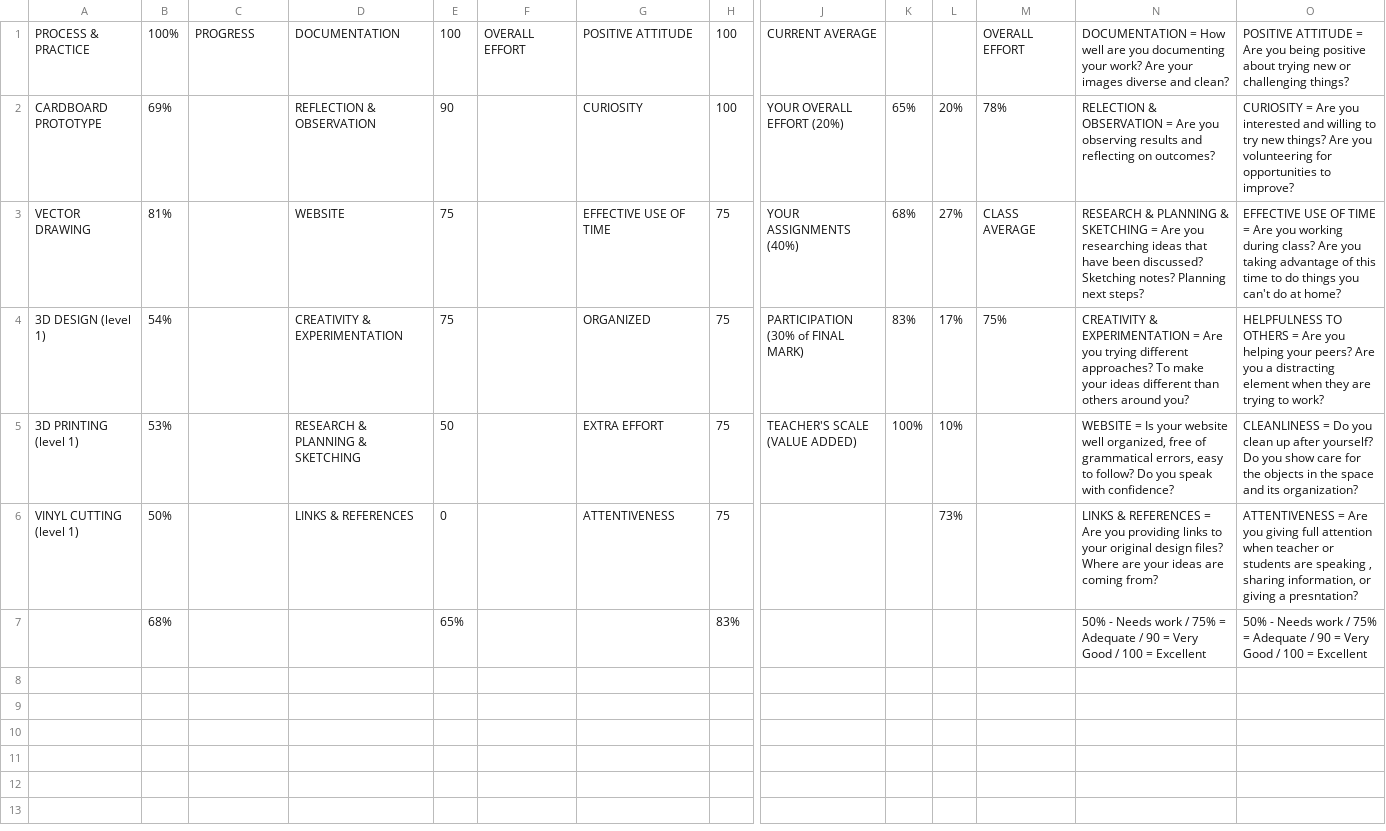
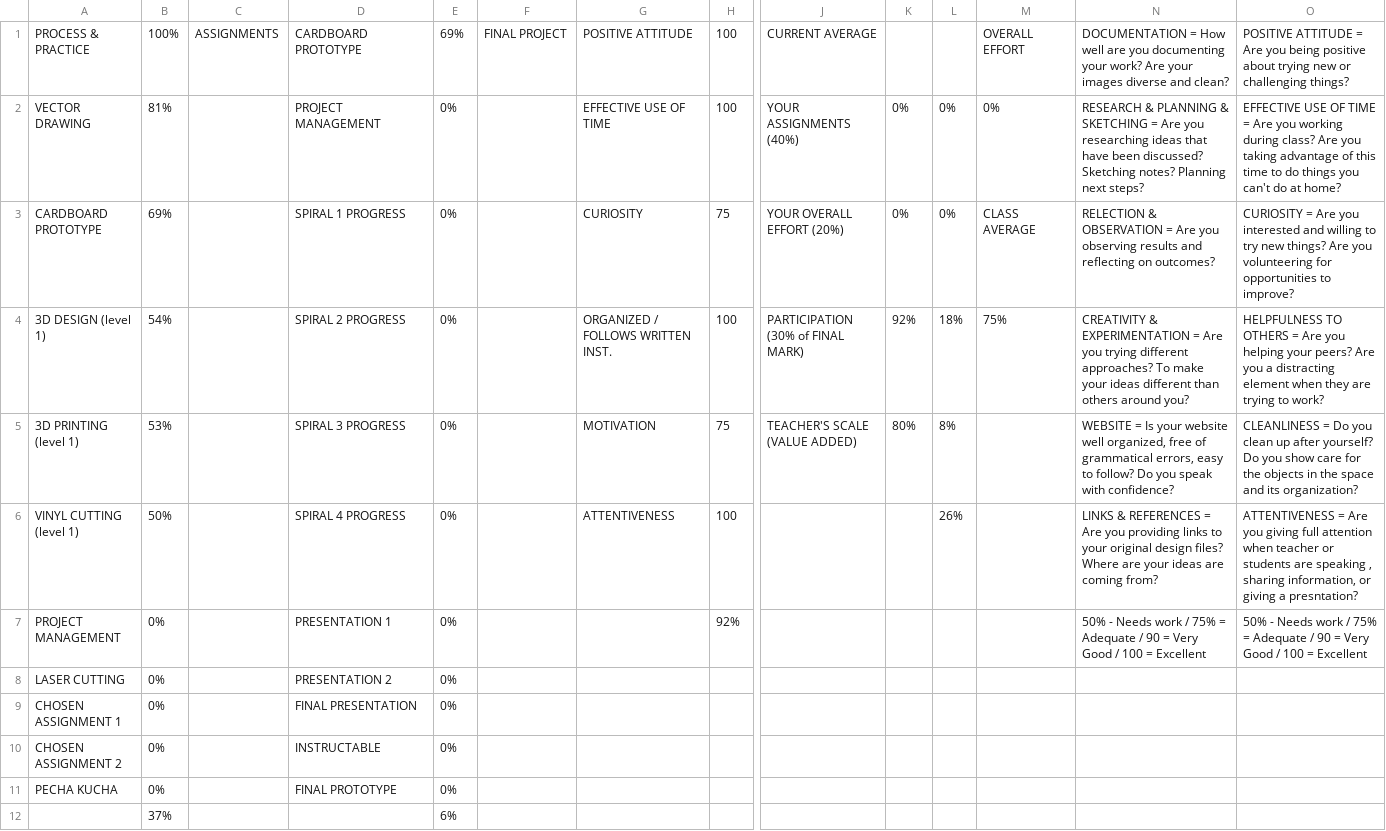
Before and after one commit to makercreator/learn, a CSV file: students/evan/skills - overall.csv, drawn as a sheet; only a part is shown, gaps mark what is left out; removed rows and columns are numbered as before the commit, all else as after; rows hold the shown columns only; the diff names each change by its address in the sheet, - before the commit and + after, or states it on an @@ line.

```diff
--- a/students/evan/skills - overall.csv
+++ b/students/evan/skills - overall.csv
-C1: PROGRESS
+C1: ASSIGNMENTS
-D1: DOCUMENTATION
+D1: CARDBOARD PROTOTYPE
-E1: 100
+E1: 69%
-F1: OVERALL EFFORT
+F1: FINAL PROJECT
-row 2: CARDBOARD PROTOTYPE | 69% |  | REFLECTION & OBSERVATION | 90 |  | CURIOSITY | 100 | YOUR OVERALL EFFORT (20%) | 65% | 20% | 78% | RELECTION & OBSERVATION = Are you observing results and reflecting on outcomes? | CURIOSITY = Are you interested and willing to try new things? Are you volunteering for opportunities to improve?
-D2: WEBSITE
+D2: PROJECT MANAGEMENT
-E2: 75
+E2: 0%
-H2: 75
+H2: 100
-K2: 68%
+K2: 0%
-L2: 27%
+L2: 0%
-M2: CLASS AVERAGE
+M2: 0%
+row 3: CARDBOARD PROTOTYPE | 69% |  | SPIRAL 1 PROGRESS | 0% |  | CURIOSITY | 75 | YOUR OVERALL EFFORT (20%) | 0% | 0% | CLASS AVERAGE | RELECTION & OBSERVATION = Are you observing results and reflecting on outcomes? | CURIOSITY = Are you interested and willing to try new things? Are you volunteering for opportunities to improve?
-D4: CREATIVITY & EXPERIMENTATION
+D4: SPIRAL 2 PROGRESS
-E4: 75
+E4: 0%
-G4: ORGANIZED
+G4: ORGANIZED / FOLLOWS WRITTEN INST.
-H4: 75
+H4: 100
-K4: 83%
+K4: 92%
-L4: 17%
+L4: 18%
-D5: RESEARCH & PLANNING & SKETCHING
+D5: SPIRAL 3 PROGRESS
-E5: 50
+E5: 0%
-G5: EXTRA EFFORT
+G5: MOTIVATION
-K5: 100%
+K5: 80%
-L5: 10%
+L5: 8%
-D6: LINKS & REFERENCES
+D6: SPIRAL 4 PROGRESS
-E6: 0
+E6: 0%
-H6: 75
+H6: 100
-L6: 73%
+L6: 26%
-row 7:  | 68% |  |  | 65% |  |  | 83% |  |  |  |  | 50% - Needs work / 75% = Adequate / 90 = Very Good / 100 = Excellent | 50% - Needs work / 75% = Adequate / 90 = Very Good / 100 = Excellent
+row 7: PROJECT MANAGEMENT | 0% |  | PRESENTATION 1 | 0% |  |  | 92% |  |  |  |  | 50% - Needs work / 75% = Adequate / 90 = Very Good / 100 = Excellent | 50% - Needs work / 75% = Adequate / 90 = Very Good / 100 = Excellent
+row 8: LASER CUTTING | 0% |  | PRESENTATION 2 | 0%
+row 9: CHOSEN ASSIGNMENT 1 | 0% |  | FINAL PRESENTATION | 0%
+row 10: CHOSEN ASSIGNMENT 2 | 0% |  | INSTRUCTABLE | 0%
+row 11: PECHA KUCHA | 0% |  | FINAL PROTOTYPE | 0%
+row 12:  | 37% |  |  | 6%
```
Also changed, not shown: students/devon/skills - overall.csv, students/emma/skills - overall.csv, 8 other files.
